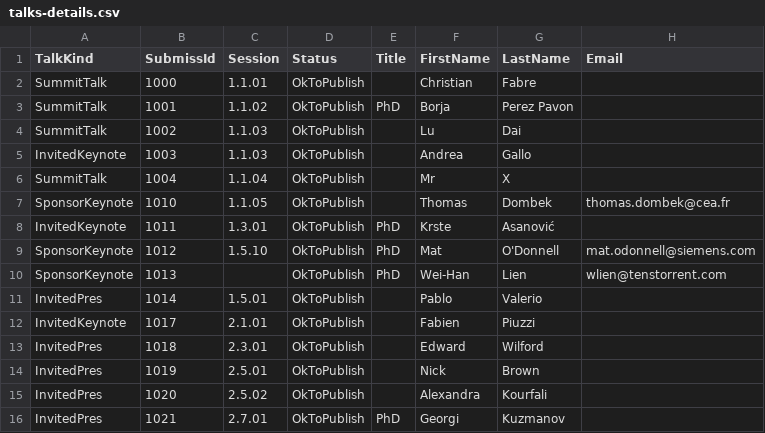
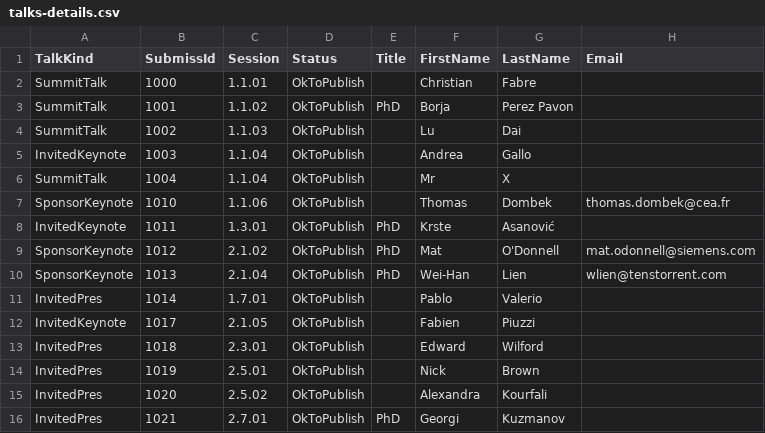
Before and after one commit to riscv-europe/summit-website-development, a CSV file: _data/talks-details.csv, drawn as a sheet; only a part is shown; the diff covers the shown part only; the diff names each change by its address in the sheet, - before the commit and + after, or states it on an @@ line.

```diff
--- a/_data/talks-details.csv
+++ b/_data/talks-details.csv
-C5 (Session): 1.1.03
+C5 (Session): 1.1.04
-C7 (Session): 1.1.05
+C7 (Session): 1.1.06
-C9 (Session): 1.5.10
+C9 (Session): 2.1.02
-C10 (Session): (empty)
+C10 (Session): 2.1.04
-C11 (Session): 1.5.01
+C11 (Session): 1.7.01
-C12 (Session): 2.1.01
+C12 (Session): 2.1.05
```
Also changed, not shown: 22 edited cells elsewhere in this file.
